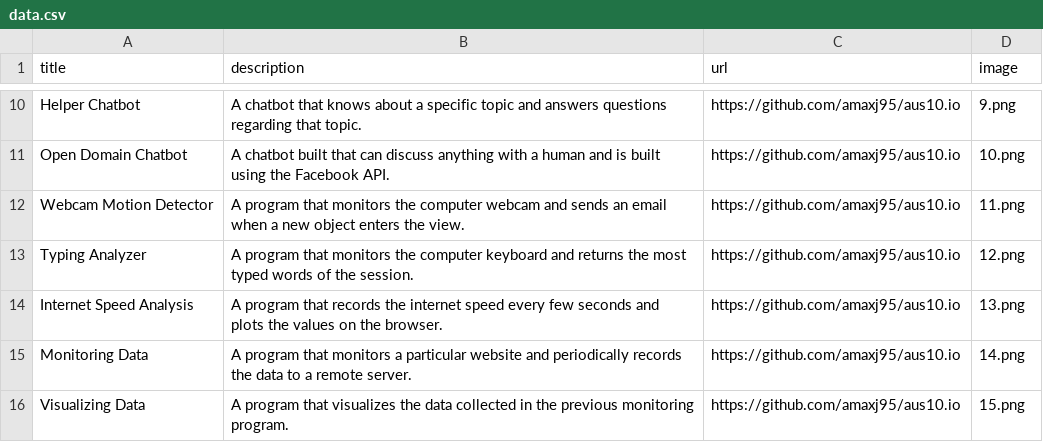
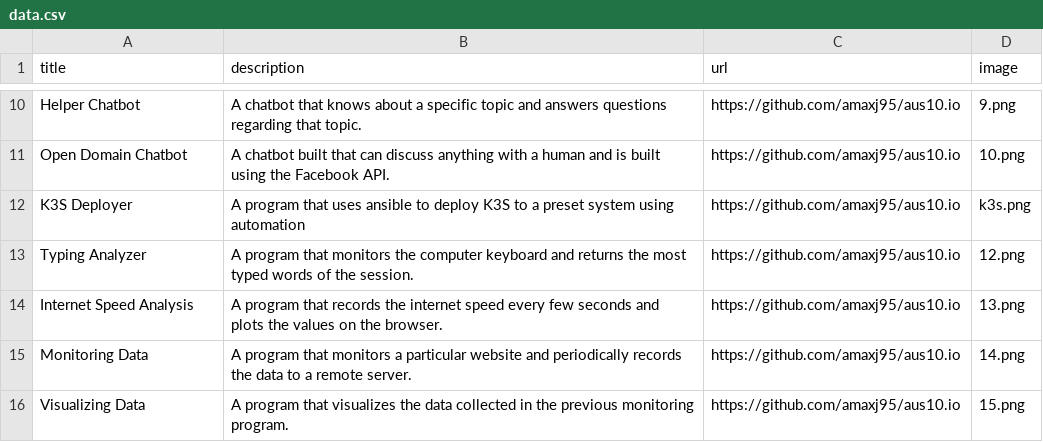
Before and after one commit to amaxj95/aus10.io, a CSV file: data.csv, drawn as a sheet; only a part is shown, gaps mark what is left out; removed rows and columns are numbered as before the commit, all else as after; the diff names each change by its address in the sheet, - before the commit and + after, or states it on an @@ line.

Commit message:
add K3S Deployer

```diff
--- a/data.csv
+++ b/data.csv
-row 12: Webcam Motion Detector | A program that monitors the computer webcam and sends an email when a new object enters the view. | https://github.com/amaxj95/aus10.io | 11.png
+row 12: K3S Deployer | A program that uses ansible to deploy K3S to a preset system using automation | https://github.com/amaxj95/aus10.io | k3s.png
```
Also changed, not shown: 1 other file.
